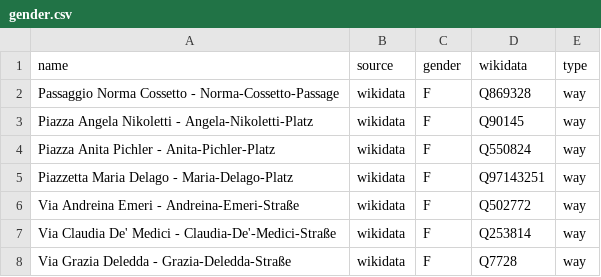
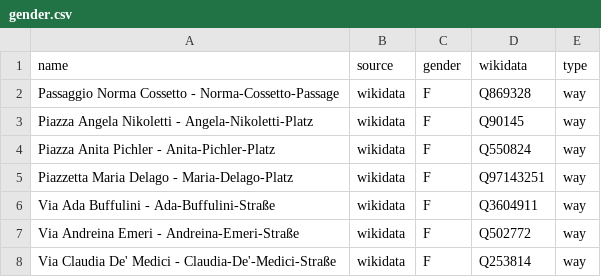
Before and after one commit to abonte/equalstreetnames-bolzano, a CSV file: data/gender.csv, drawn as a sheet; only a part is shown; the shorter side is filled out with more unchanged rows.

```diff
--- a/data/gender.csv
+++ b/data/gender.csv
@@ -5,2 +5,3 @@ name,source,gender,wikidata,type
 "Piazzetta Maria Delago - Maria-Delago-Platz",wikidata,F,Q97143251,way
+"Via Ada Buffulini - Ada-Buffulini-Straße",wikidata,F,Q3604911,way
 "Via Andreina Emeri - Andreina-Emeri-Straße",wikidata,F,Q502772,way
```
Also changed, not shown: data/other.csv, 2 other files.
